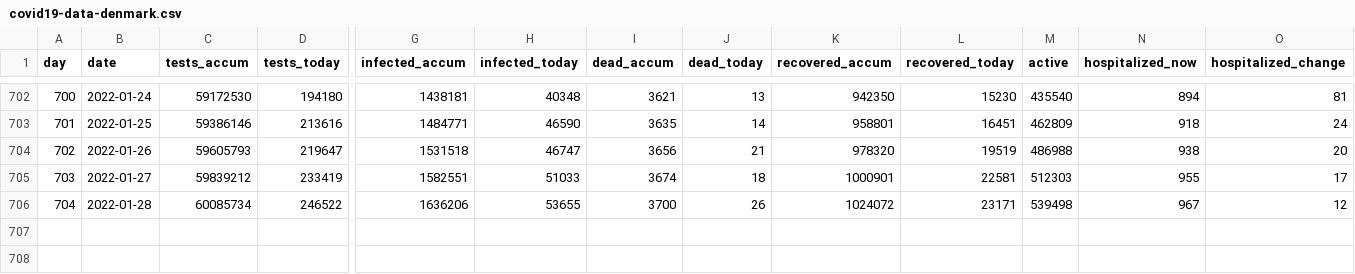
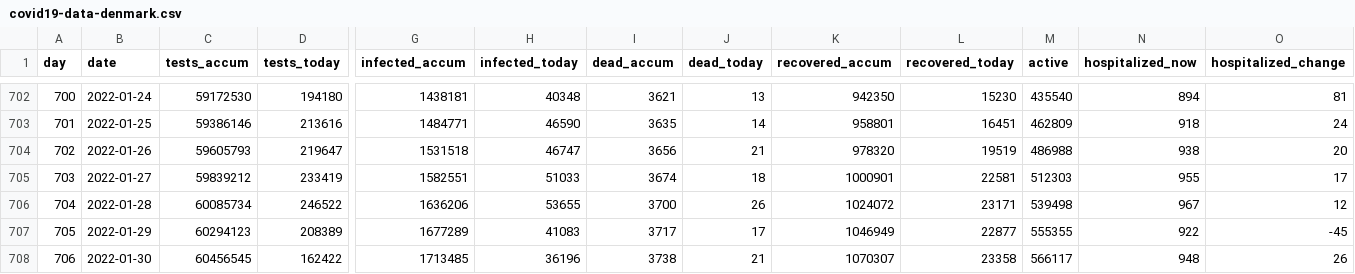
Before and after one commit to xidus/covid-19, a CSV file: covid19-data-denmark.csv, drawn as a sheet; only a part is shown, gaps mark what is left out; rows hold the shown columns only; the diff names each change by its address in the sheet, - before the commit and + after, or states it on an @@ line.

```diff
--- a/covid19-data-denmark.csv
+++ b/covid19-data-denmark.csv
+row 707: 705 | 2022-01-29 | 60294123 | 208389 | 1677289 | 41083 | 3717 | 17 | 1046949 | 22877 | 555355 | 922 | -45
+row 708: 706 | 2022-01-30 | 60456545 | 162422 | 1713485 | 36196 | 3738 | 21 | 1070307 | 23358 | 566117 | 948 | 26
```
Also changed, not shown: 1 other file.
